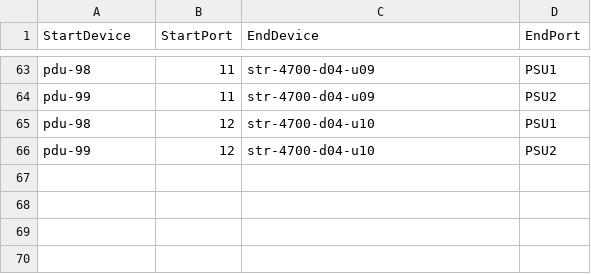
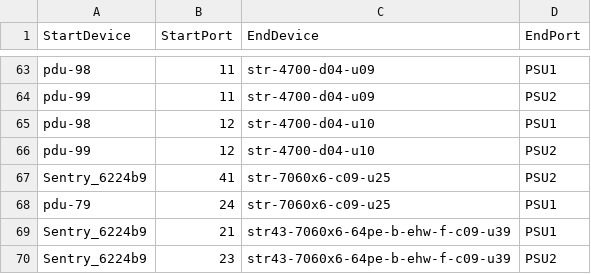
Before and after one commit to sonic-net/sonic-mgmt, a CSV file: ansible/files/sonic_str_pdu_links.csv, drawn as a sheet; only a part is shown, gaps mark what is left out; the diff names each change by its address in the sheet, - before the commit and + after, or states it on an @@ line.

```diff
--- a/ansible/files/sonic_str_pdu_links.csv
+++ b/ansible/files/sonic_str_pdu_links.csv
+row 67: Sentry_6224b9 | 41 | str-7060x6-c09-u25 | PSU2
+row 68: pdu-79 | 24 | str-7060x6-c09-u25 | PSU1
+row 69: Sentry_6224b9 | 21 | str43-7060x6-64pe-b-ehw-f-c09-u39 | PSU1
+row 70: Sentry_6224b9 | 23 | str43-7060x6-64pe-b-ehw-f-c09-u39 | PSU2
```
Also changed, not shown: ansible/files/sonic_str_console_links.csv, ansible/files/sonic_str_devices.csv, 9 other files.
